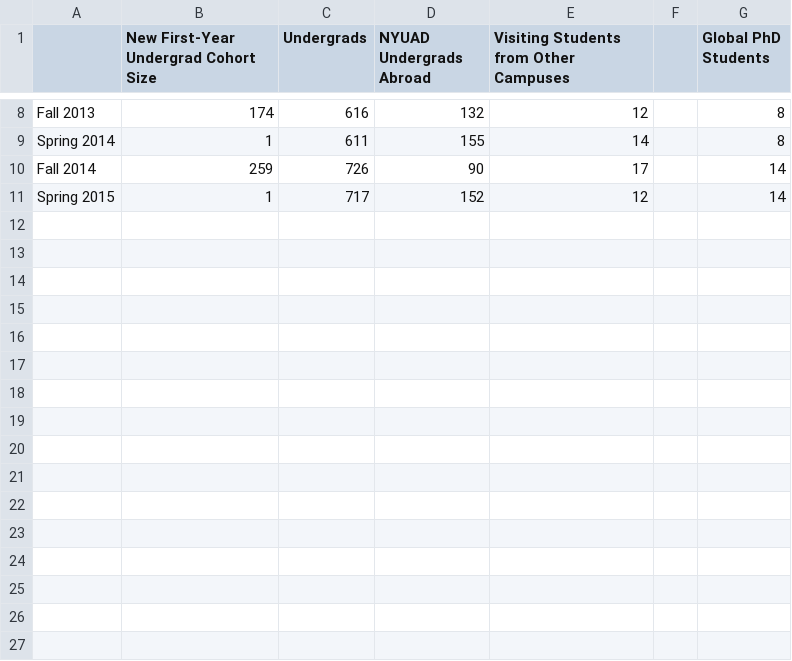
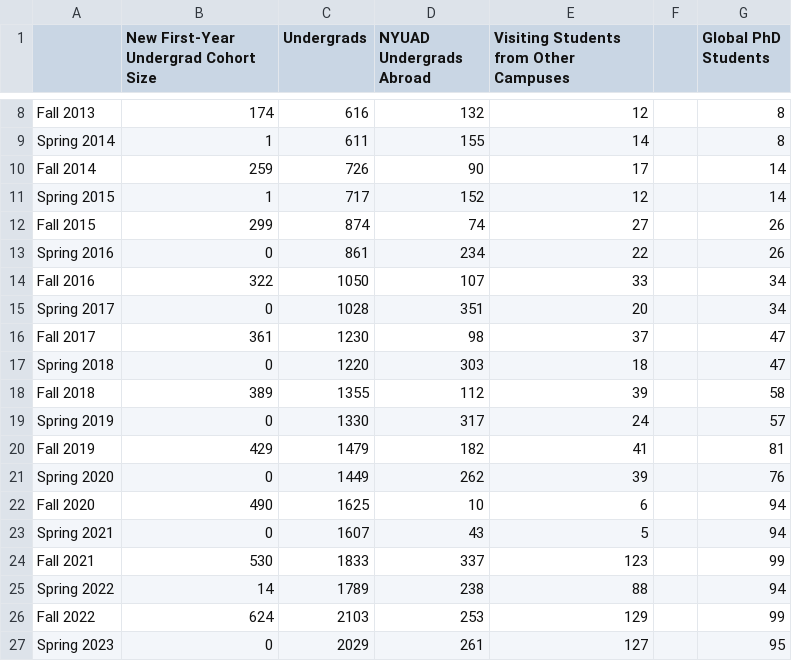
Before and after one commit to CITIES-Dashboard/datasets, a CSV file: student-population/student-population-raw-data.csv, drawn as a sheet; only a part is shown, gaps mark what is left out.

```diff
--- a/student-population/student-population-raw-data.csv
+++ b/student-population/student-population-raw-data.csv
@@ -11 +11,17 @@ Fall 2014,259,726,90,17,,14
 Spring 2015,1,717,152,12,,14
+Fall 2015,299,874,74,27,,26
+Spring 2016,0,861,234,22,,26
+Fall 2016,322,1050,107,33,,34
+Spring 2017,0,1028,351,20,,34
+Fall 2017,361,1230,98,37,,47
+Spring 2018,0,1220,303,18,,47
+Fall 2018,389,1355,112,39,,58
+Spring 2019,0,1330,317,24,,57
+Fall 2019,429,1479,182,41,,81
+Spring 2020,0,1449,262,39,,76
+Fall 2020,490,1625,10,6,,94
+Spring 2021,0,1607,43,5,,94
+Fall 2021,530,1833,337,123,,99
+Spring 2022,14,1789,238,88,,94
+Fall 2022,624,2103,253,129,,99
+Spring 2023,0,2029,261,127,,95
```
Also changed, not shown: 4 other files.
